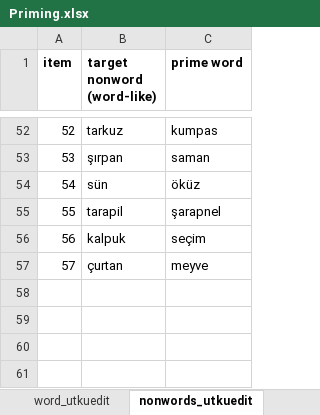
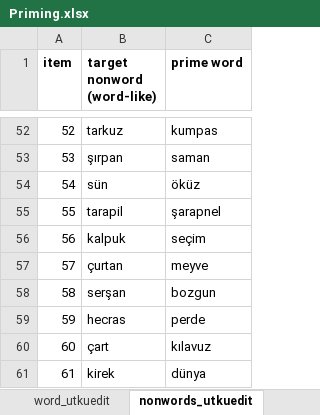
Before and after one commit to rabia-ya/411-priming-experiment, an Excel workbook: itemGeneration/Priming.xlsx, sheet nonwords_utkuedit, drawn as a sheet; only a part is shown, gaps mark what is left out; values as stored, in another font and other column widths than the file's, no borders; charts and pictures not drawn; the diff names each change by its address in the sheet, - before the commit and + after, or states it on an @@ line.

```diff
--- a/itemGeneration/Priming.xlsx (sheet nonwords_utkuedit)
+++ b/itemGeneration/Priming.xlsx (sheet nonwords_utkuedit)
+row 58: 58 | serşan | bozgun
+row 59: 59 | hecras | perde
+row 60: 60 | çart | kılavuz
+row 61: 61 | kirek | dünya
```
Also changed, not shown: sheet words, sheet word_utkuedit, sheet nonwords, 2 other files.
